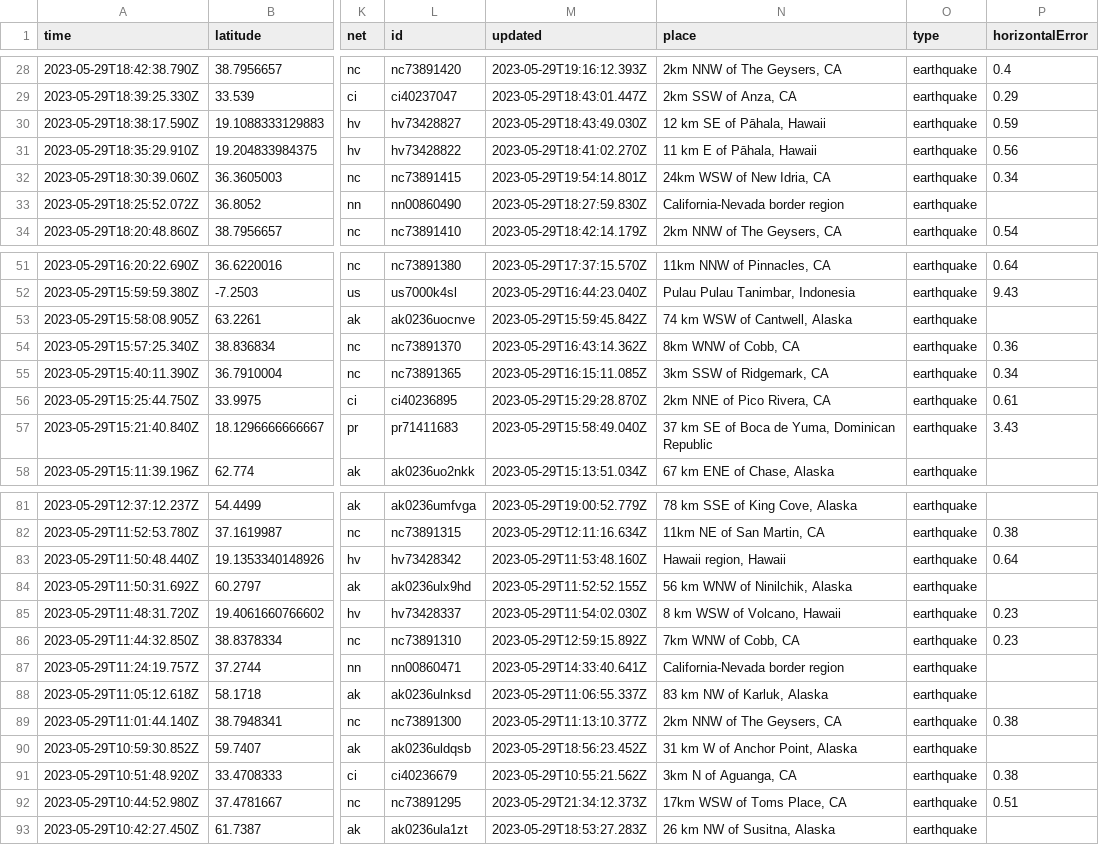
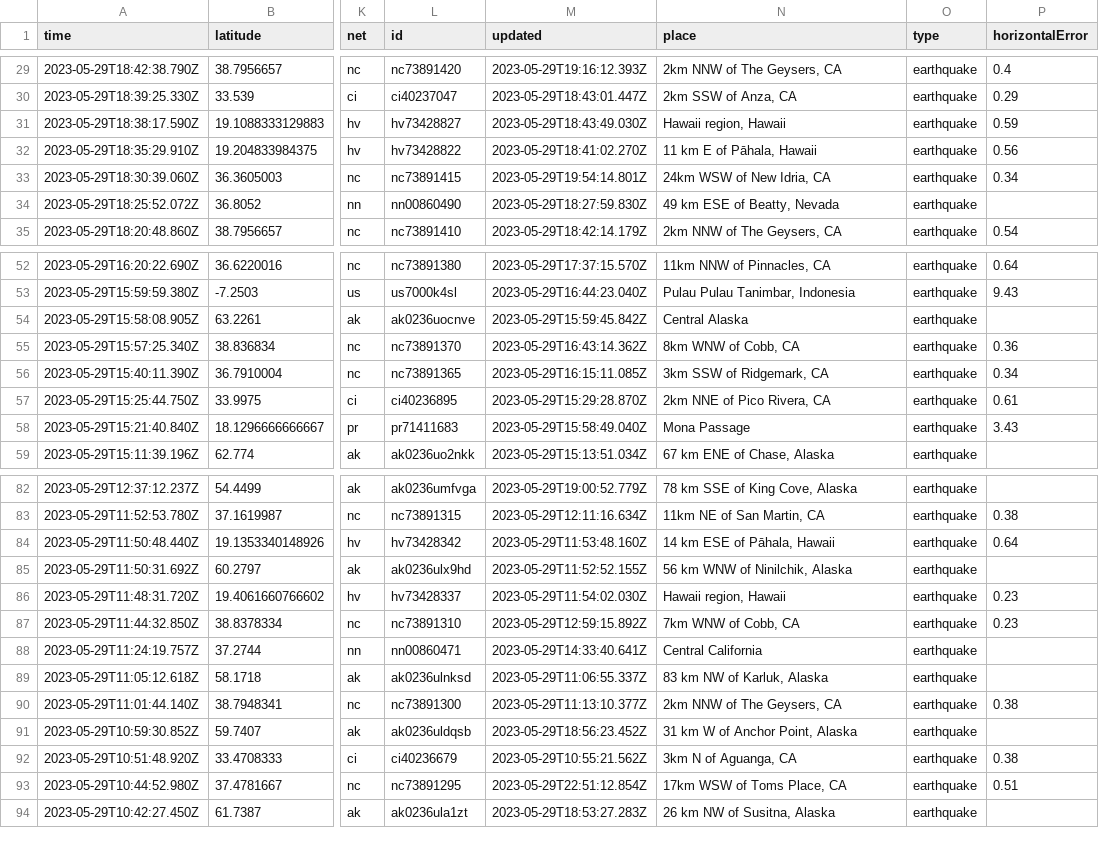
Before and after one commit to ashu-parida-hpe/sample-java-app, a CSV file: quakes.csv, drawn as a sheet; only a part is shown, gaps mark what is left out; addresses are those after the commit; the diff covers the shown part only; the diff names each change by its address in the sheet, - before the commit and + after, or states it on an @@ line.

```diff
--- a/quakes.csv
+++ b/quakes.csv
-N31 (place): 12 km SE of Pāhala, Hawaii
+N31 (place): Hawaii region, Hawaii
-N34 (place): California-Nevada border region
+N34 (place): 49 km ESE of Beatty, Nevada
-N54 (place): 74 km WSW of Cantwell, Alaska
+N54 (place): Central Alaska
-N58 (place): 37 km SE of Boca de Yuma, Dominican Republic
+N58 (place): Mona Passage
-N84 (place): Hawaii region, Hawaii
+N84 (place): 14 km ESE of Pāhala, Hawaii
-N86 (place): 8 km WSW of Volcano, Hawaii
+N86 (place): Hawaii region, Hawaii
-N88 (place): California-Nevada border region
+N88 (place): Central California
-M93 (updated): 2023-05-29T21:34:12.373Z
+M93 (updated): 2023-05-29T22:51:12.854Z
```
Also changed, not shown: 1 added row, 3 removed rows and 18 edited cells elsewhere in this file.
